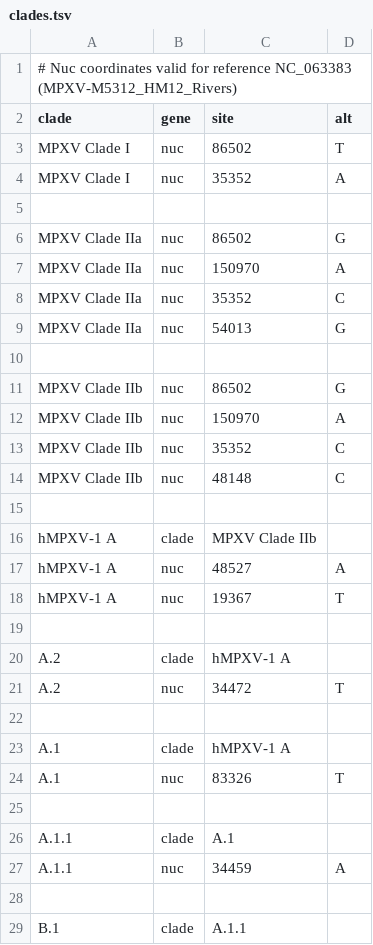
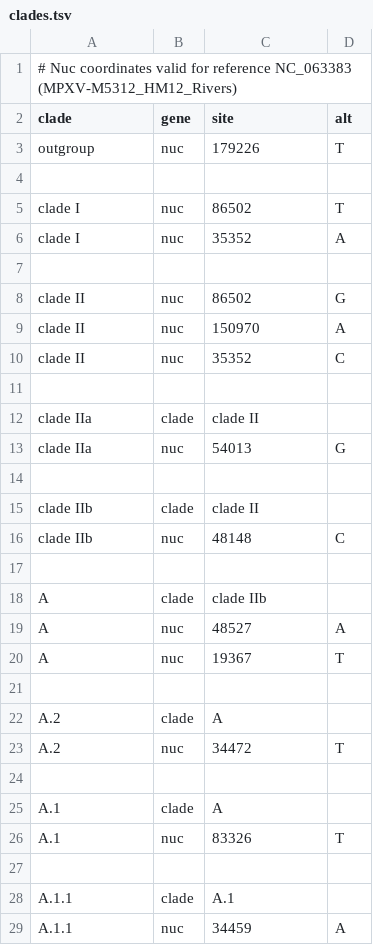
Before and after one commit to nextstrain/mpox, a TSV file: config/clades.tsv, drawn as a sheet; only a part is shown; the shorter side is filled out with more unchanged rows.

Commit message:
feat: split out clades into clade/outbreak/lineage

```diff
--- a/config/clades.tsv
+++ b/config/clades.tsv
@@ -2,23 +2,25 @@
 clade	gene	site	alt
-MPXV Clade I	nuc	86502	T
-MPXV Clade I	nuc	35352	A
+outgroup	nuc	179226	T
 
-MPXV Clade IIa	nuc	86502	G
-MPXV Clade IIa	nuc	150970	A
-MPXV Clade IIa	nuc	35352	C
-MPXV Clade IIa	nuc	54013	G
+clade I	nuc	86502	T
+clade I	nuc	35352	A
 
-MPXV Clade IIb	nuc	86502	G
-MPXV Clade IIb	nuc	150970	A
-MPXV Clade IIb	nuc	35352	C
-MPXV Clade IIb	nuc	48148	C
+clade II	nuc	86502	G
+clade II	nuc	150970	A
+clade II	nuc	35352	C
 
-hMPXV-1 A	clade	MPXV Clade IIb
-hMPXV-1 A	nuc	48527	A
-hMPXV-1 A	nuc	19367	T
+clade IIa	clade	clade II
+clade IIa	nuc	54013	G
 
-A.2	clade	hMPXV-1 A
+clade IIb	clade	clade II
+clade IIb	nuc	48148	C
+
+A	clade	clade IIb
+A	nuc	48527	A
+A	nuc	19367	T
+
+A.2	clade	A
 A.2	nuc	34472	T
 
-A.1	clade	hMPXV-1 A
+A.1	clade	A
 A.1	nuc	83326	T
```
Also changed, not shown: 4 other files.
